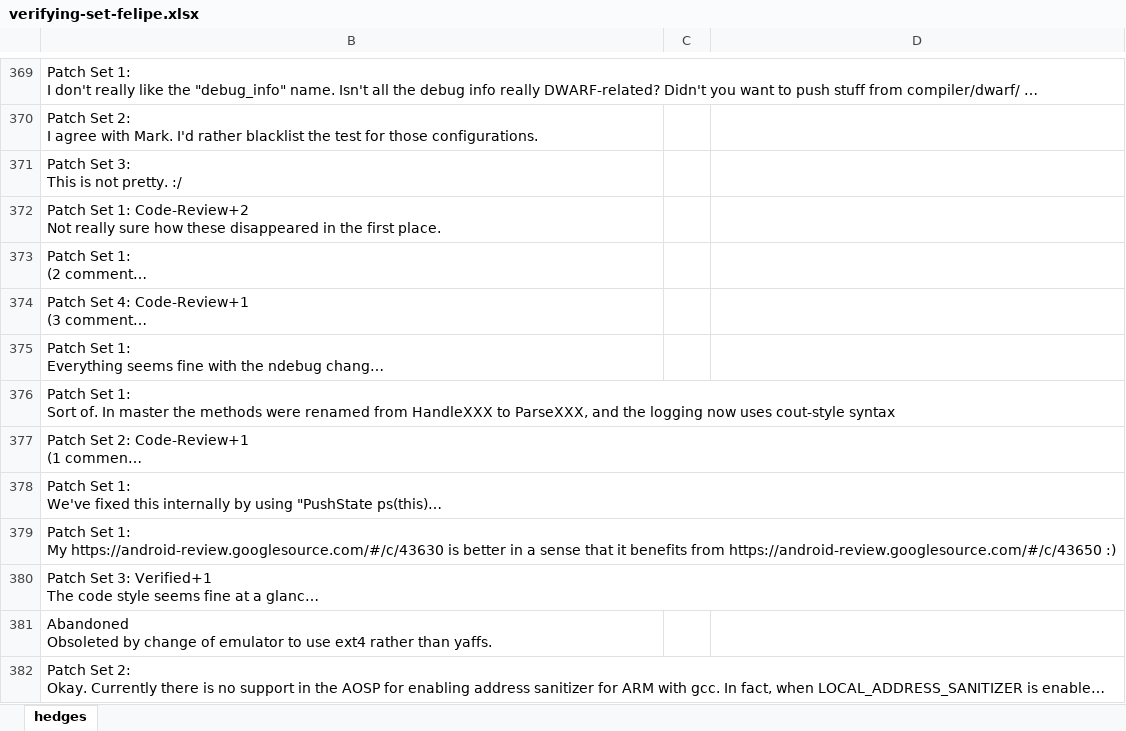
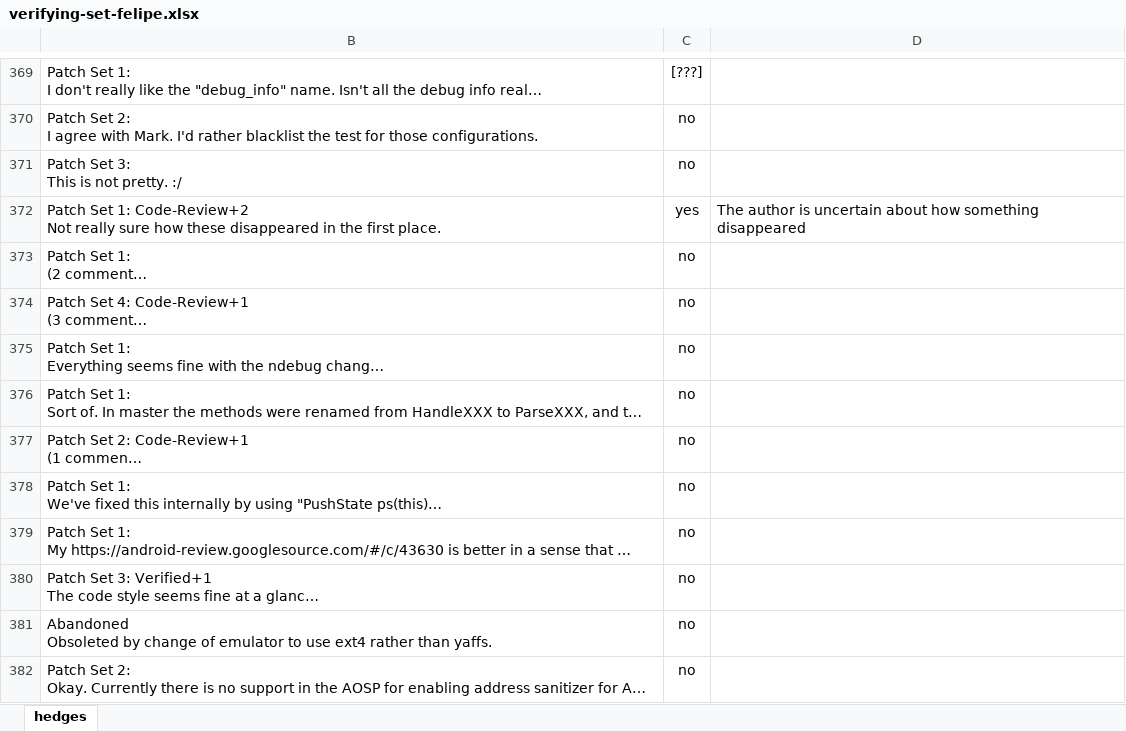
Before and after one commit to t-liu93/workspace-solr, an Excel workbook: SolrScripts/results-gc/set-verifying/verifying-set-felipe.xlsx, sheet hedges, drawn as a sheet; only a part is shown, gaps mark what is left out; long unchanged cells end in …; values as stored, in another font and other column widths than the file's, no borders; conditional formats not drawn; the diff covers the shown part only; the diff names each change by its address in the sheet, - before the commit and + after, or states it on an @@ line.

```diff
--- a/SolrScripts/results-gc/set-verifying/verifying-set-felipe.xlsx (sheet hedges)
+++ b/SolrScripts/results-gc/set-verifying/verifying-set-felipe.xlsx (sheet hedges)
-C369: (empty)
+C369: [???]
-C370:C371: (empty)
+C370:C371: no
-C372: (empty)
+C372: yes
-D372: (empty)
+D372: The author is uncertain about how something disappeared
-C373:C382: (empty)
+C373:C382: no
```
Also changed, not shown: 90 edited cells elsewhere in this sheet.
